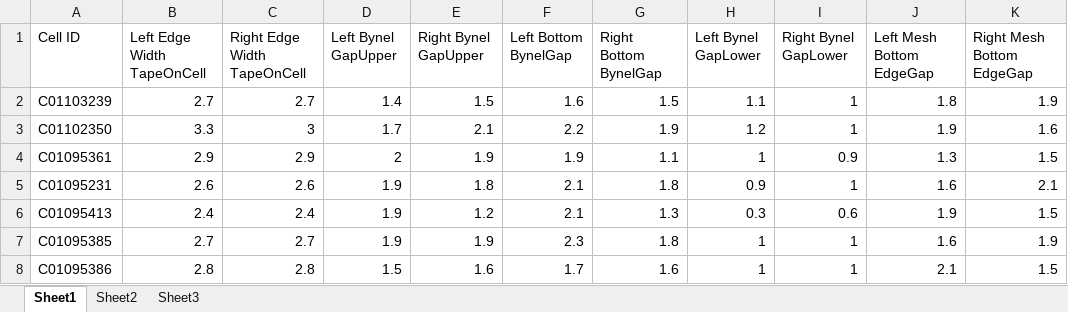
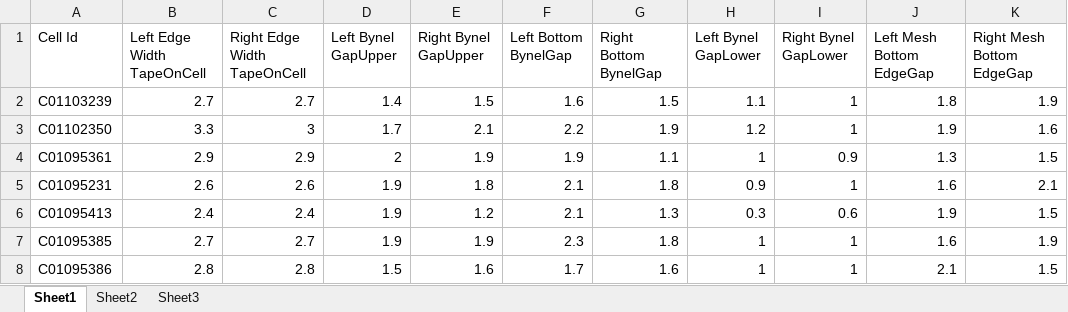
Before and after one commit to nateGeorge/nuvosun-python-lib, an Excel workbook: vision system/100 hand measured.xlsx, sheet Sheet1, drawn as a sheet; only a part is shown; values as stored, in another font and other column widths than the file's, no borders; the diff names each change by its address in the sheet, - before the commit and + after, or states it on an @@ line.

Commit message:
updated header

```diff
--- a/vision system/100 hand measured.xlsx (sheet Sheet1)
+++ b/vision system/100 hand measured.xlsx (sheet Sheet1)
-A1: Cell ID
+A1: Cell Id
```
